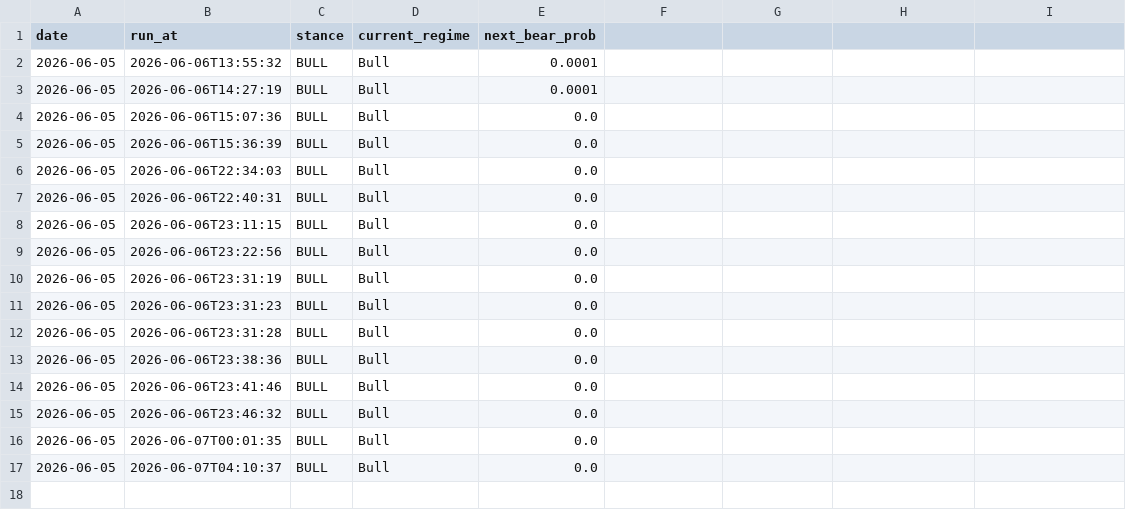
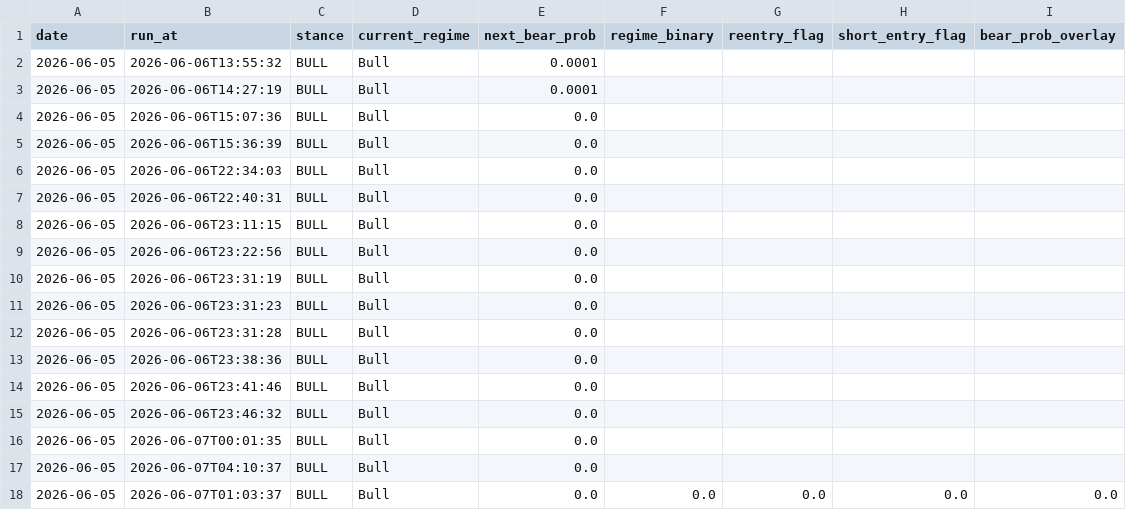
Before and after one commit to wbelmont/regime-monitor, a CSV file: data/signal_history.csv, drawn as a sheet; the diff names each change by its address in the sheet, - before the commit and + after, or states it on an @@ line.

Commit message:
fix(ci): rebase+retry history push; layered dashboard

```diff
--- a/data/signal_history.csv
+++ b/data/signal_history.csv
-F1: (empty)
+F1: regime_binary
-G1: (empty)
+G1: reentry_flag
-H1: (empty)
+H1: short_entry_flag
-I1: (empty)
+I1: bear_prob_overlay
+row 18: 2026-06-05 | 2026-06-07T01:03:37 | BULL | Bull | 0.0 | 0.0 | 0.0 | 0.0 | 0.0
```
Also changed, not shown: 8 other files.
